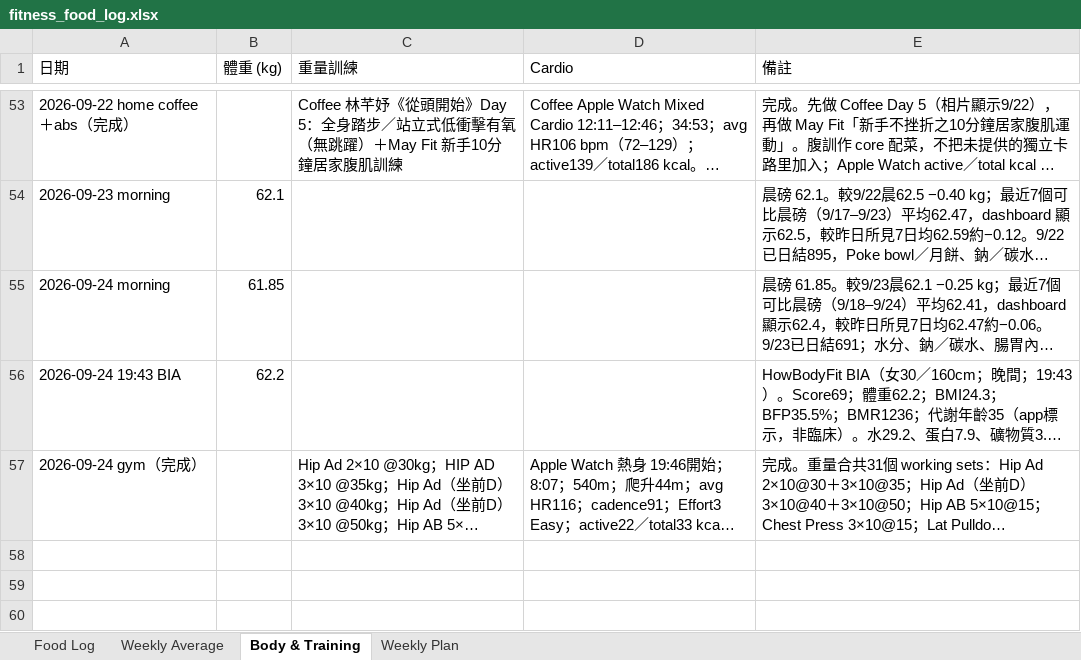
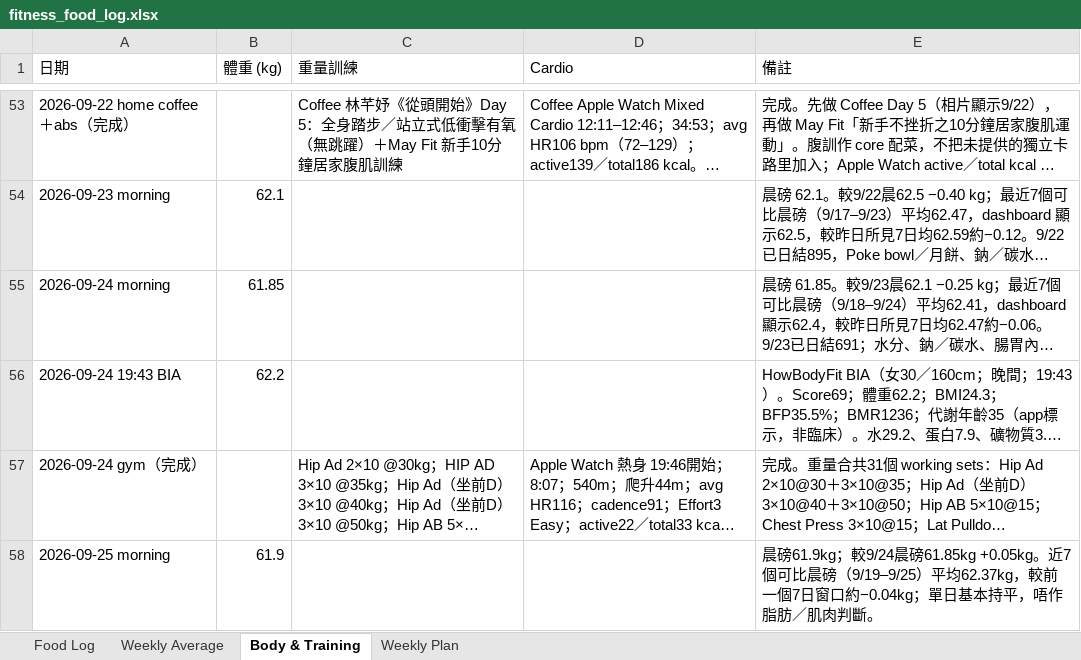
Before and after one commit to buzz-knittinpix/melodycheng622-cmyk.github.io, an Excel workbook: data/fitness_food_log.xlsx, sheet Body & Training, drawn as a sheet; only a part is shown, gaps mark what is left out; long unchanged cells end in …; values as stored, in another font and other column widths than the file's, no borders; the diff names each change by its address in the sheet, - before the commit and + after, or states it on an @@ line.

```diff
--- a/data/fitness_food_log.xlsx (sheet Body & Training)
+++ b/data/fitness_food_log.xlsx (sheet Body & Training)
+row 58: 2026-09-25 morning | 61.9 |  |  | 晨磅61.9kg；較9/24晨磅61.85kg +0.05kg。近7個可比晨磅（9/19–9/25）平均62.37kg，較前一個7日窗口約−0.04kg；單日基本持平，唔作脂肪／肌肉判斷。
```
Also changed, not shown: sheet Food Log, sheet Weekly Average, 1 other file.
